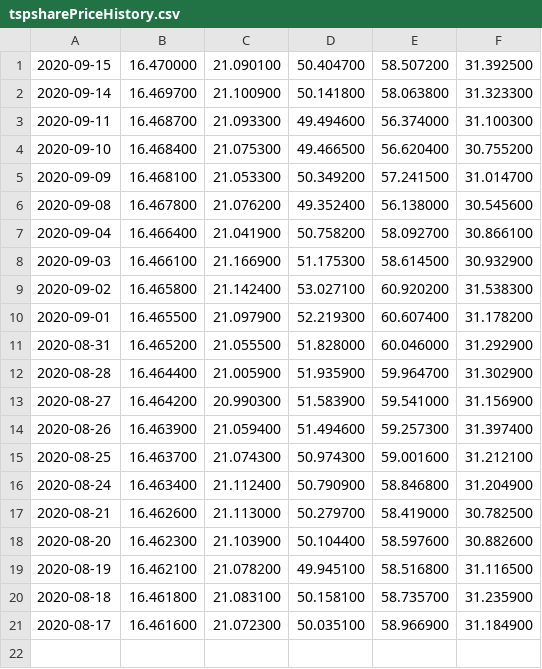
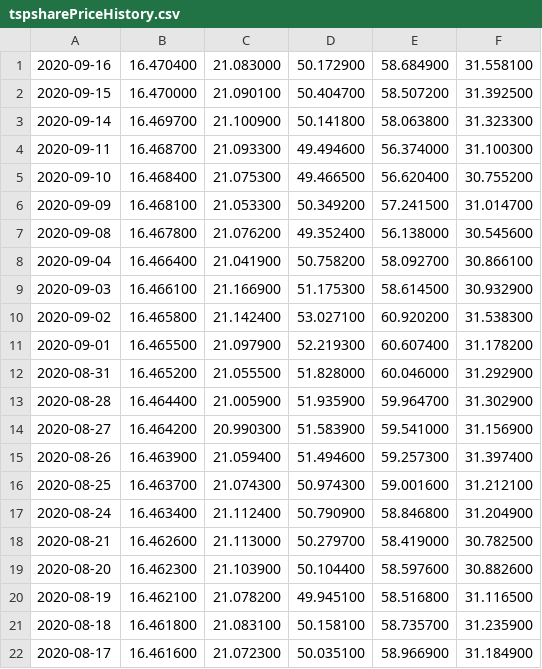
Before and after one commit to mckelvym/tsp_prices, a CSV file: tspsharePriceHistory.csv, drawn as a sheet; the diff names each change by its address in the sheet, - before the commit and + after, or states it on an @@ line.

```diff
--- a/tspsharePriceHistory.csv
+++ b/tspsharePriceHistory.csv
+row 1: 2020-09-16 | 16.470400 | 21.083000 | 50.172900 | 58.684900 | 31.558100
```
Also changed, not shown: 1 other file.
